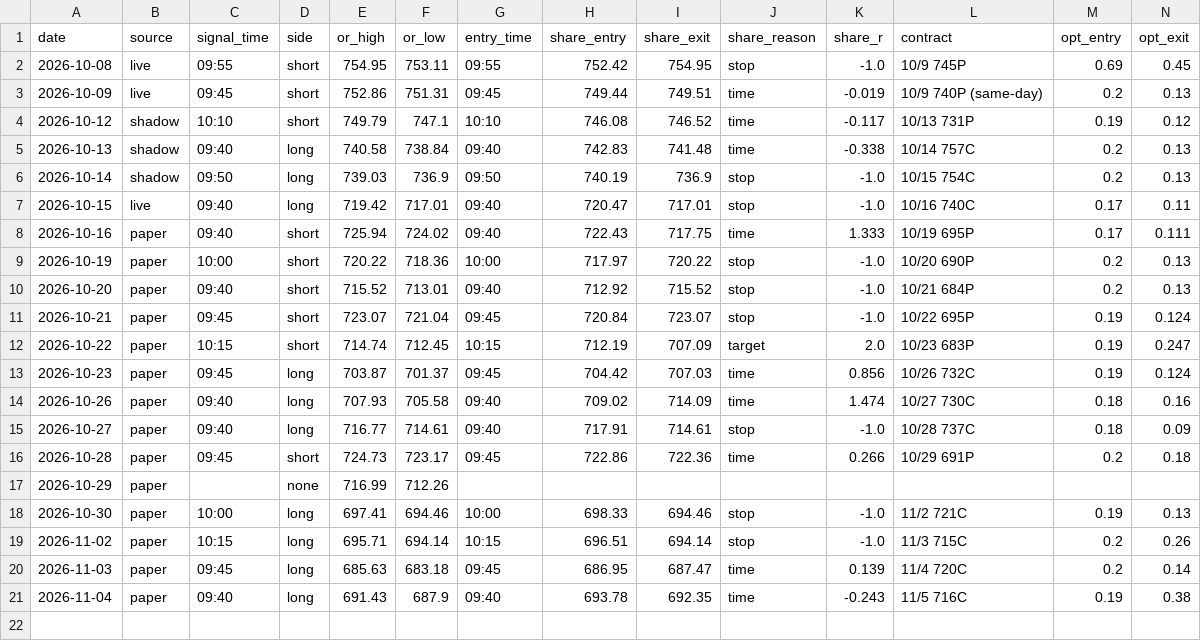
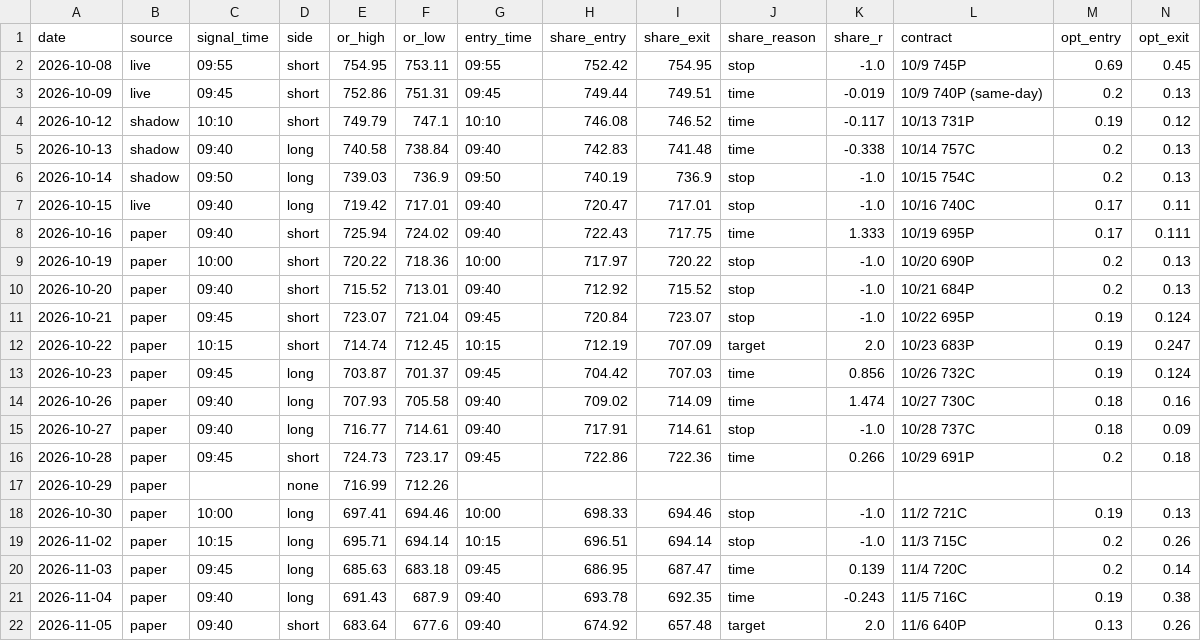
Before and after one commit to DeadSeagul/Robinhood, a CSV file: research/paper_trades.csv, drawn as a sheet; only a part is shown; rows hold the shown columns only; the diff names each change by its address in the sheet, - before the commit and + after, or states it on an @@ line.

```diff
--- a/research/paper_trades.csv
+++ b/research/paper_trades.csv
+row 22: 2026-11-05 | paper | 09:40 | short | 683.64 | 677.6 | 09:40 | 674.92 | 657.48 | target | 2.0 | 11/6 640P | 0.13 | 0.26
```
Also changed, not shown: research/news_log.csv, research/paper_account_options.csv.
